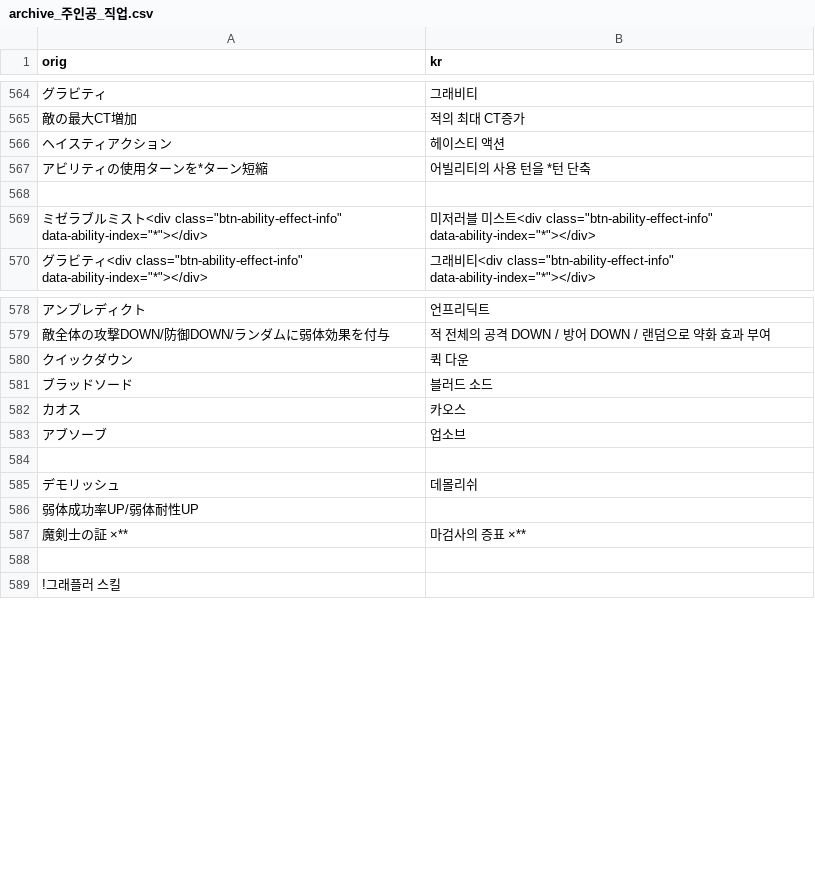
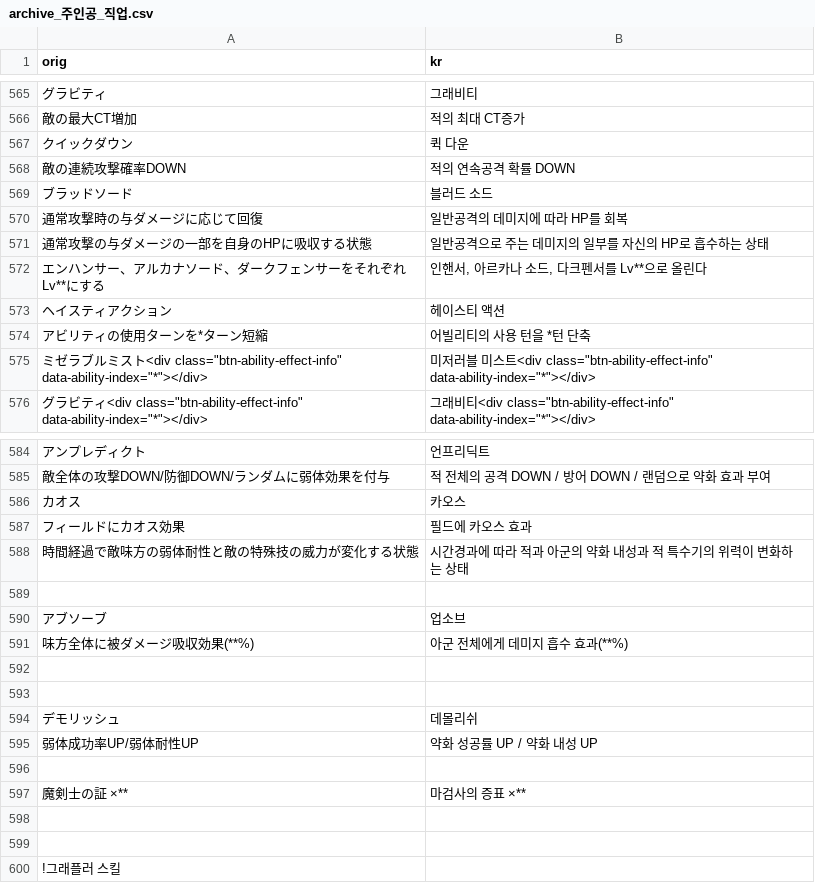
Before and after one commit to sidewinderk/gbfTransKor, a CSV file: cache/archive_주인공_직업.csv, drawn as a sheet; only a part is shown, gaps mark what is left out; removed rows and columns are numbered as before the commit, all else as after; the diff covers the shown part only; the diff names each change by its address in the sheet, - before the commit and + after, or states it on an @@ line.

```diff
--- a/cache/archive_주인공_직업.csv
+++ b/cache/archive_주인공_직업.csv
@@ row 580 moved to row 567: クイックダウン @@
+row 568: 敵の連続攻撃確率DOWN | 적의 연속공격 확률 DOWN
@@ row 581 moved to row 569: ブラッドソード @@
+row 570: 通常攻撃時の与ダメージに応じて回復 | 일반공격의 데미지에 따라 HP를 회복
+row 571: 通常攻撃の与ダメージの一部を自身のHPに吸収する状態 | 일반공격으로 주는 데미지의 일부를 자신의 HP로 흡수하는 상태
+row 572: エンハンサー、アルカナソード、ダークフェンサーをそれぞれLv**にする | 인핸서, 아르카나 소드, 다크펜서를 Lv**으로 올린다
-row 568: (empty)
+row 587: フィールドにカオス効果 | 필드에 카오스 효과
+row 588: 時間経過で敵味方の弱体耐性と敵の特殊技の威力が変化する状態 | 시간경과에 따라 적과 아군의 약화 내성과 적 특수기의 위력이 변화하는 상태
+row 589: (empty)
+row 591: 味方全体に被ダメージ吸収効果(**%) | 아군 전체에게 데미지 흡수 효과(**%)
+row 592: (empty)
-B595 (kr): (empty)
+B595 (kr): 약화 성공률 UP / 약화 내성 UP
+row 596: (empty)
+row 598: (empty)
```
Also changed, not shown: 7 added rows and 3 edited cells elsewhere in this file, cache/archive_UI.csv, cache/archive_전투UI.csv, 2 other files.
